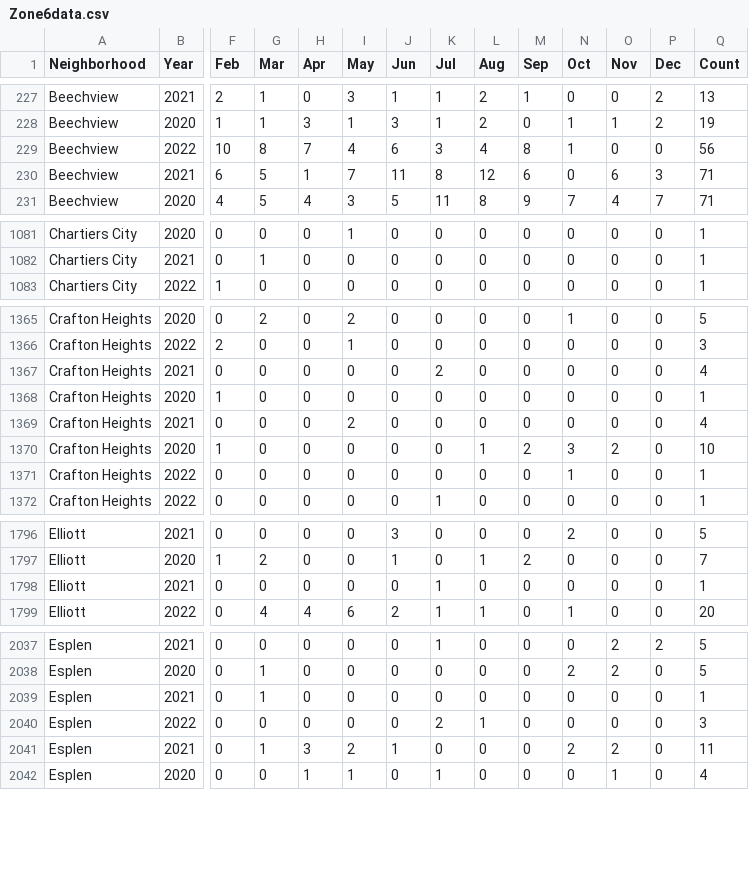
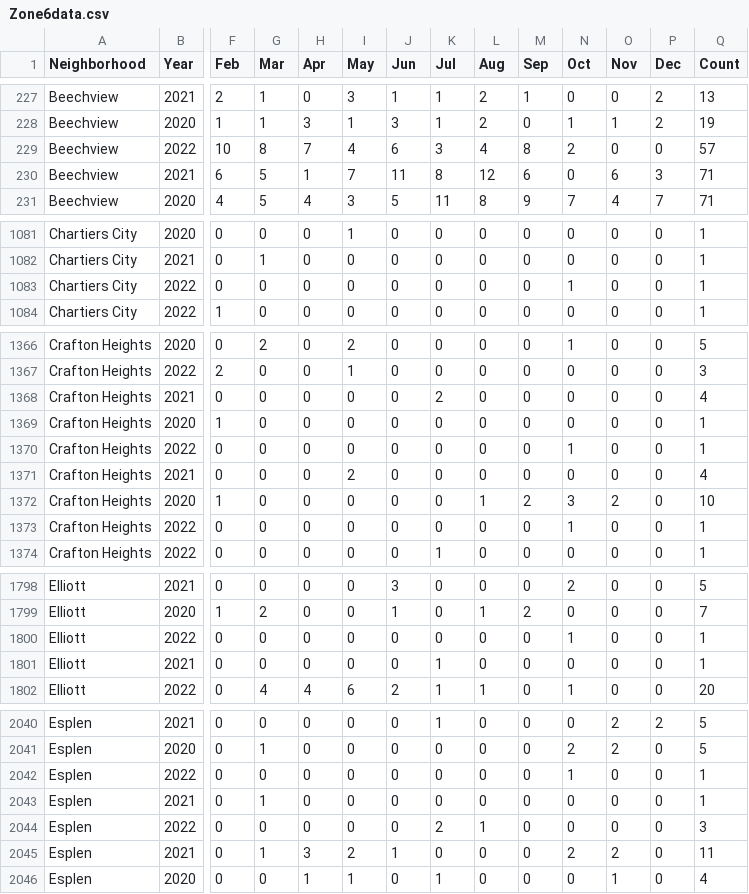
Before and after one commit to mhowe0422/mhowe0422.github.io, a CSV file: Zone6/Zone6data.csv, drawn as a sheet; only a part is shown, gaps mark what is left out; rows hold the shown columns only; the diff covers the shown part only; the diff names each change by its address in the sheet, - before the commit and + after, or states it on an @@ line.

```diff
--- a/Zone6/Zone6data.csv
+++ b/Zone6/Zone6data.csv
-N229 (Oct): 1
+N229 (Oct): 2
-Q229 (Count): 56
+Q229 (Count): 57
+row 1083: Chartiers City | 2022 | 0 | 0 | 0 | 0 | 0 | 0 | 0 | 0 | 1 | 0 | 0 | 1
+row 1370: Crafton Heights | 2022 | 0 | 0 | 0 | 0 | 0 | 0 | 0 | 0 | 1 | 0 | 0 | 1
+row 1800: Elliott | 2022 | 0 | 0 | 0 | 0 | 0 | 0 | 0 | 0 | 1 | 0 | 0 | 1
+row 2042: Esplen | 2022 | 0 | 0 | 0 | 0 | 0 | 0 | 0 | 0 | 1 | 0 | 0 | 1
```
Also changed, not shown: 16 edited cells elsewhere in this file, 1 other file.
